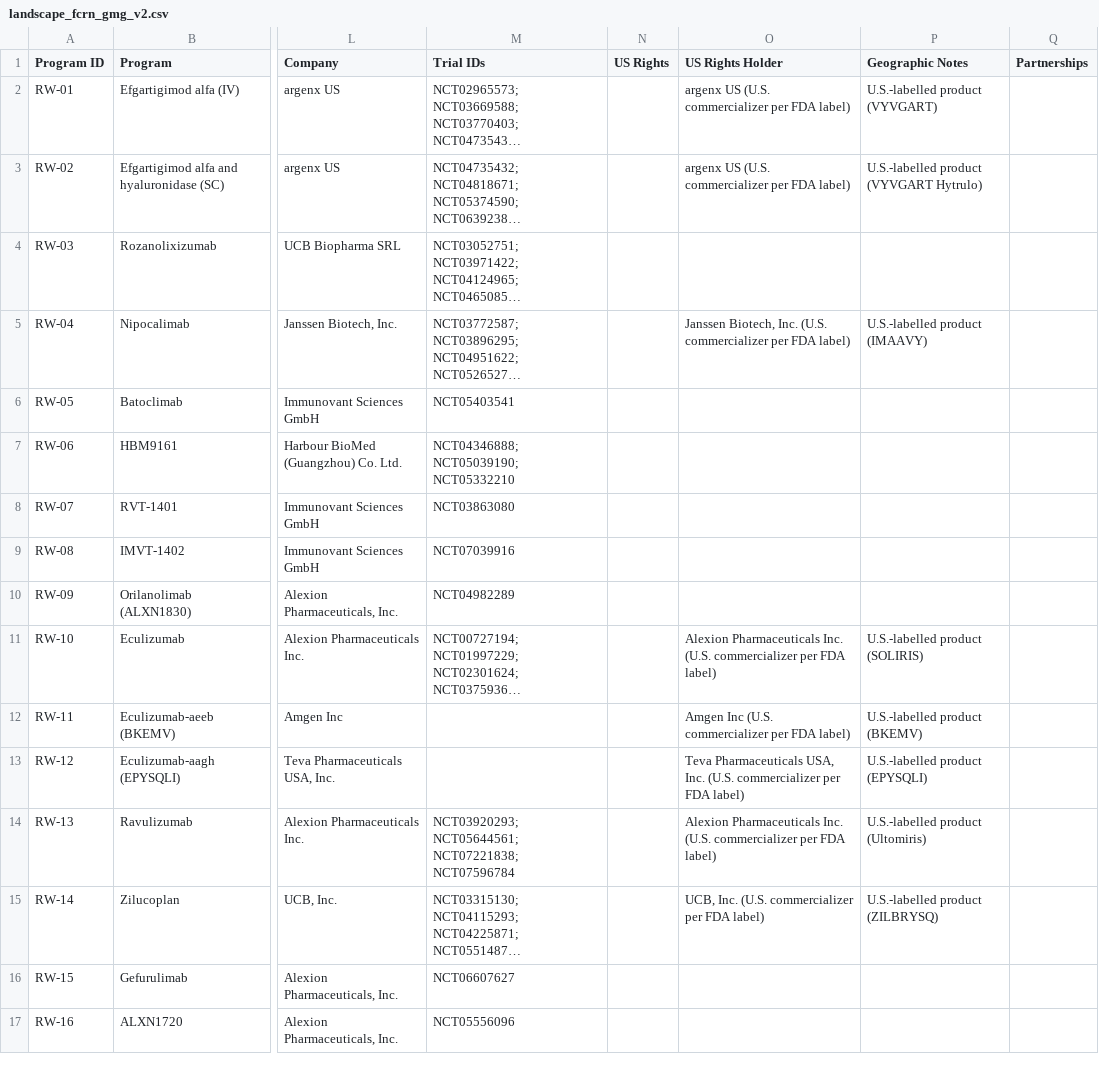
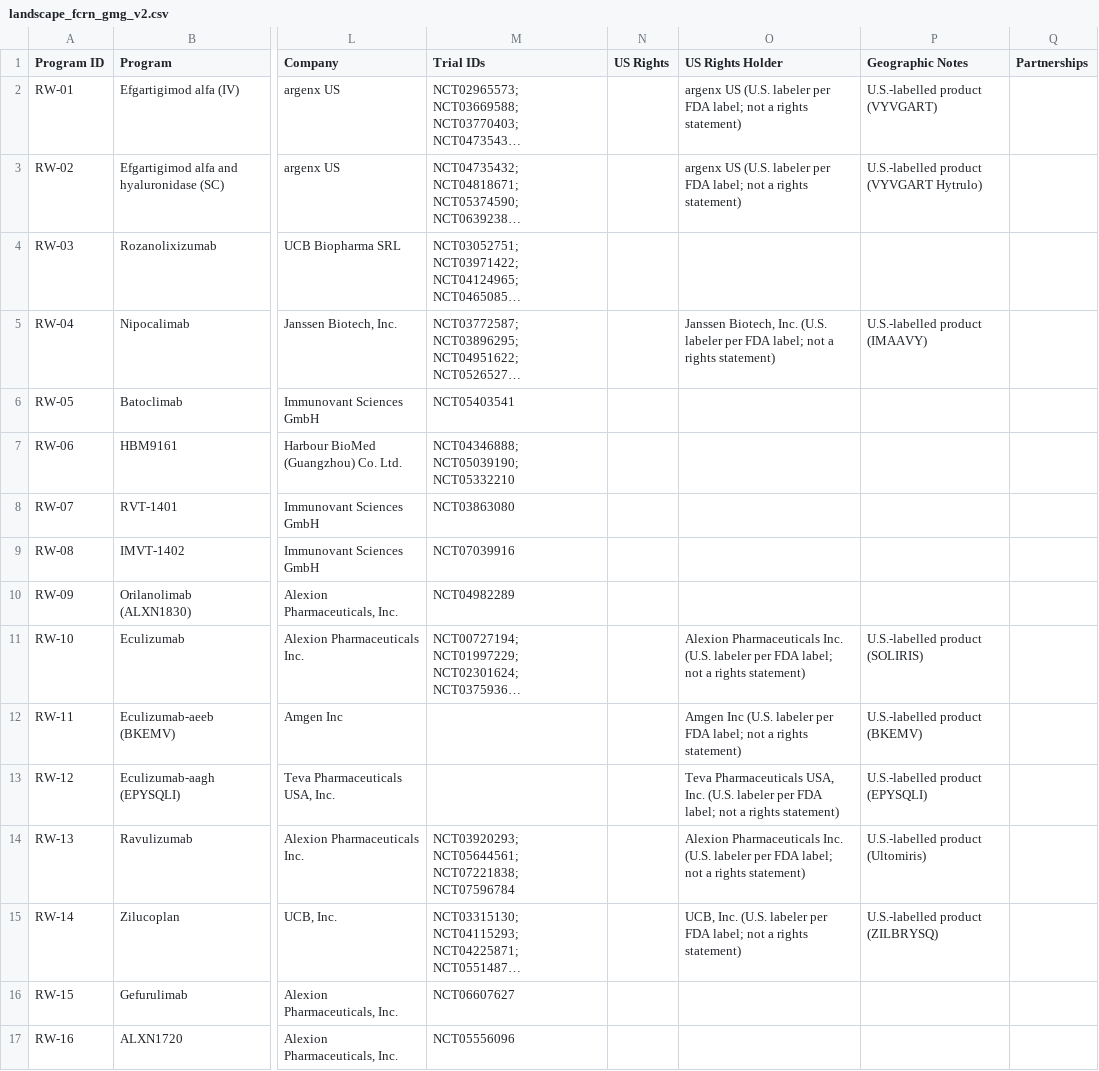
Before and after one commit to djbm10/Biotech-Asset-Valuation-Engine, a CSV file: examples/dealscreen_real/landscape_fcrn_gmg_v2.csv, drawn as a sheet; only a part is shown, gaps mark what is left out; long unchanged cells end in …; the diff names each change by its address in the sheet, - before the commit and + after, or states it on an @@ line.

```diff
--- a/examples/dealscreen_real/landscape_fcrn_gmg_v2.csv
+++ b/examples/dealscreen_real/landscape_fcrn_gmg_v2.csv
-O2:O3 (US Rights Holder): …US (U.S. commercializer per FDA label)
+O2:O3 (US Rights Holder): …US (U.S. labeler per FDA label; not a rights statement)
-O5 (US Rights Holder): …Inc. (U.S. commercializer per FDA label)
+O5 (US Rights Holder): …Inc. (U.S. labeler per FDA label; not a rights statement)
-O11 (US Rights Holder): …Inc. (U.S. commercializer per FDA label)
+O11 (US Rights Holder): …Inc. (U.S. labeler per FDA label; not a rights statement)
-O12 (US Rights Holder): …Inc (U.S. commercializer per FDA label)
+O12 (US Rights Holder): …Inc (U.S. labeler per FDA label; not a rights statement)
-O13 (US Rights Holder): …Inc. (U.S. commercializer per FDA label)
+O13 (US Rights Holder): …Inc. (U.S. labeler per FDA label; not a rights statement)
-O14 (US Rights Holder): …Inc. (U.S. commercializer per FDA label)
+O14 (US Rights Holder): …Inc. (U.S. labeler per FDA label; not a rights statement)
-O15 (US Rights Holder): …Inc. (U.S. commercializer per FDA label)
+O15 (US Rights Holder): …Inc. (U.S. labeler per FDA label; not a rights statement)
```
Also changed, not shown: examples/dealscreen_real/field_provenance.csv, 13 other files.
